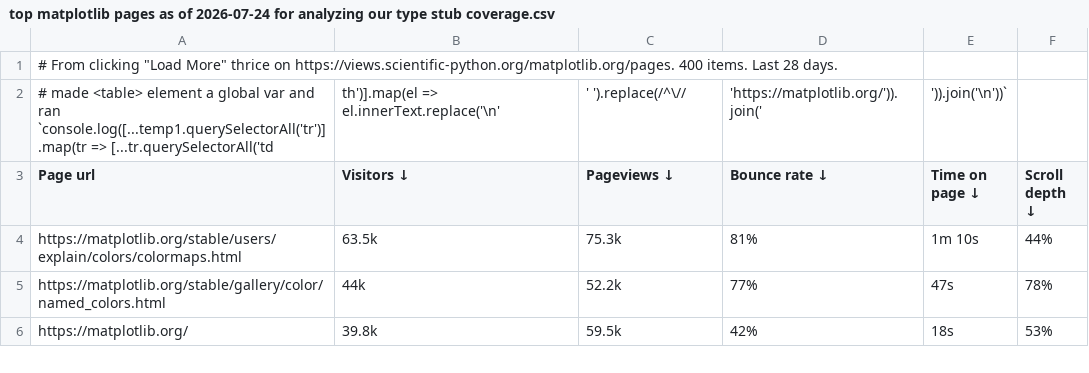
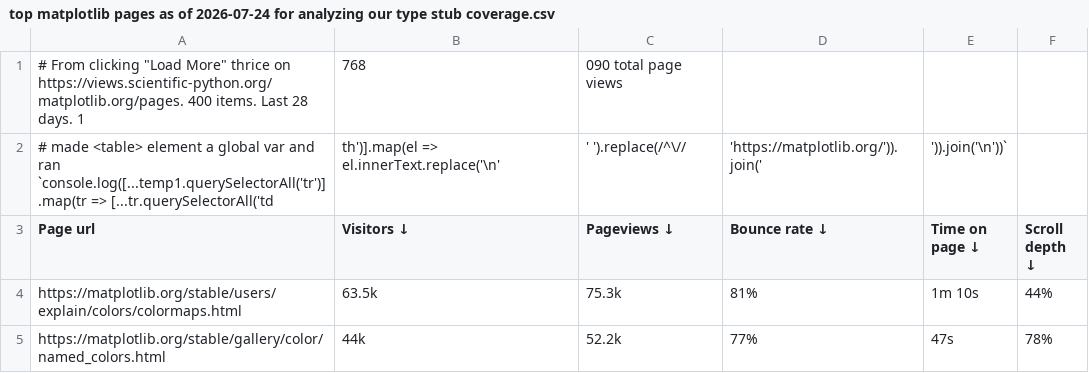
Before and after one commit to brianhempel/plottery, a CSV file: Analysis/determine_annotation_coverage/top matplotlib pages as of 2026-07-24 for analyzing our type stub coverage.csv, drawn as a sheet; only a part is shown; the shorter side is filled out with more unchanged rows; removed rows and columns are numbered as before the commit, all else as after; the diff names each change by its address in the sheet, - before the commit and + after, or states it on an @@ line.

Commit message:
working out how many and which matplotlib functions we hand-annotated types for

```diff
--- a/Analysis/determine_annotation_coverage/top matplotlib pages as of 2026-07-24 for analyzing our type stub coverage.csv
+++ b/Analysis/determine_annotation_coverage/top matplotlib pages as of 2026-07-24 for analyzing our type stub coverage.csv
-row 1: # From clicking "Load More" thrice on https://views.scientific-python.org/matplotlib.org/pages. 400 items. Last 28 days.
+row 1: # From clicking "Load More" thrice on https://views.scientific-python.org/matplotlib.org/pages. 400 items. Last 28 days. 1 | 768 | 090 total page views
```
Also changed, not shown: 2 other files.
